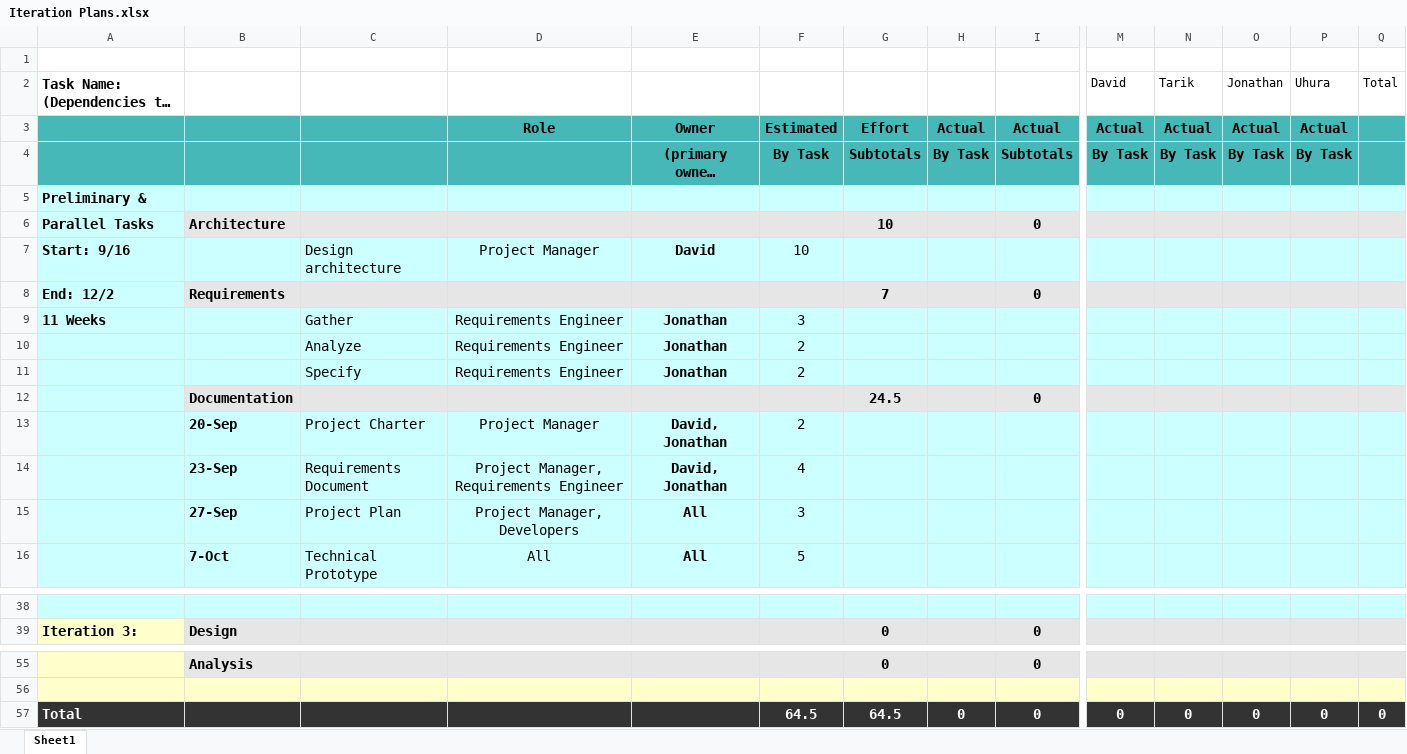
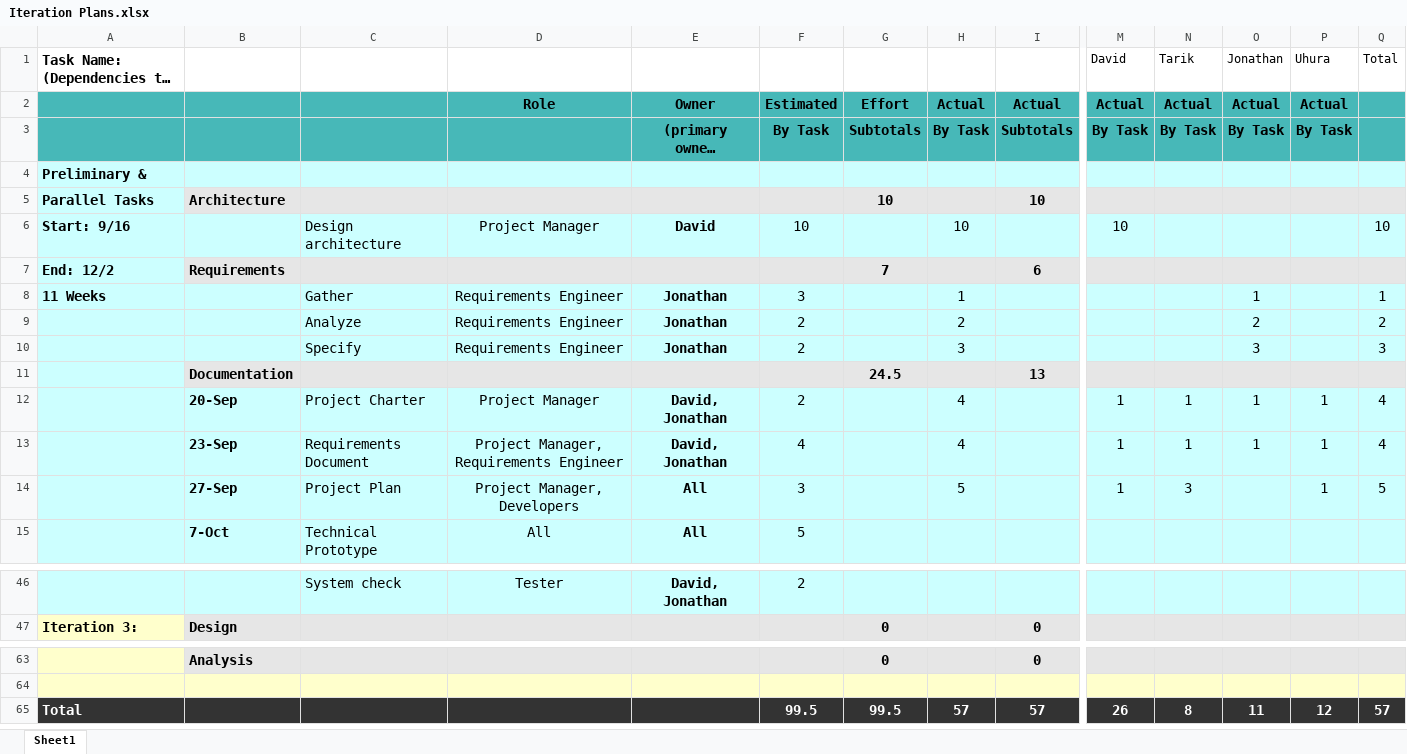
Before and after one commit to JAWolfe04/Online-Banking-App, an Excel workbook: Documentation/Iteration Plans.xlsx, sheet Sheet1, drawn as a sheet; only a part is shown, gaps mark what is left out; long unchanged cells end in …; values as stored, in another font and other column widths than the file's, no borders; charts and pictures not drawn; removed rows and columns are numbered as before the commit, all else as after; rows hold the shown columns only; the diff covers the shown part only; the diff names each change by its address in the sheet, - before the commit and + after, or states it on an @@ line.

Commit message:
Updated Iteration Plans

```diff
--- a/Documentation/Iteration Plans.xlsx (sheet Sheet1)
+++ b/Documentation/Iteration Plans.xlsx (sheet Sheet1)
-row 1: (empty)
-I5: 0
+I5: 10
-H6: (empty)
+H6: 10
-M6 (David): (empty)
+M6 (David): 10
-Q6 (Total): (empty)
+Q6 (Total): 10
-I7: 0
+I7: 6
-H8: (empty)
+H8: 1
-O8 (Jonathan): (empty)
+O8 (Jonathan): 1
-Q8 (Total): (empty)
+Q8 (Total): 1
-H9: (empty)
+H9: 2
-O9 (Jonathan): (empty)
+O9 (Jonathan): 2
-Q9 (Total): (empty)
+Q9 (Total): 2
-H10: (empty)
+H10: 3
-O10 (Jonathan): (empty)
+O10 (Jonathan): 3
-Q10 (Total): (empty)
+Q10 (Total): 3
-I11: 0
+I11: 13
-row 13:  | 20-Sep | Project Charter | Project Manager | David, Jonathan | 2
-row 14:  | 23-Sep | Requirements Document | Project Manager, Requirements Engineer | David, Jonathan | 4
-row 15:  | 27-Sep | Project Plan | Project Manager, Developers | All | 3
+row 12:  | 20-Sep | Project Charter | Project Manager | David, Jonathan | 2 |  | 4 |  | 1 | 1 | 1 | 1 | 4
+row 13:  | 23-Sep | Requirements Document | Project Manager, Requirements Engineer | David, Jonathan | 4 |  | 4 |  | 1 | 1 | 1 | 1 | 4
+row 14:  | 27-Sep | Project Plan | Project Manager, Developers | All | 3 |  | 5 |  | 1 | 3 |  | 1 | 5
-row 46: (empty)
+row 46:  |  | System check | Tester | David, Jonathan | 2
-row 57: Total |  |  |  |  | 64.5 | 64.5 | 0 | 0 | 0 | 0 | 0 | 0 | 0
+row 65: Total |  |  |  |  | 99.5 | 99.5 | 57 | 57 | 26 | 8 | 11 | 12 | 57
```
Also changed, not shown: 15 added rows, 6 removed rows, 19 edited cells and cell formats elsewhere in this sheet, formulas that keep their value.
